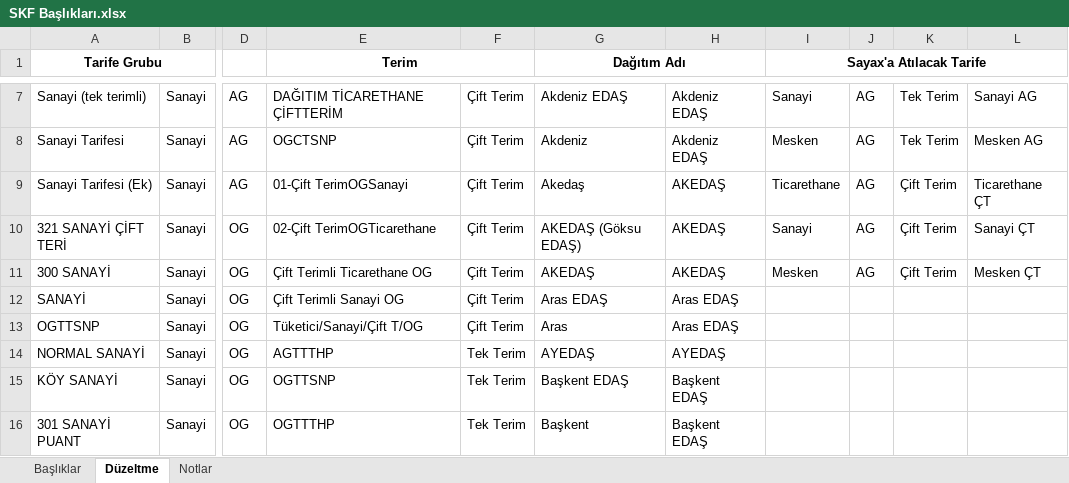
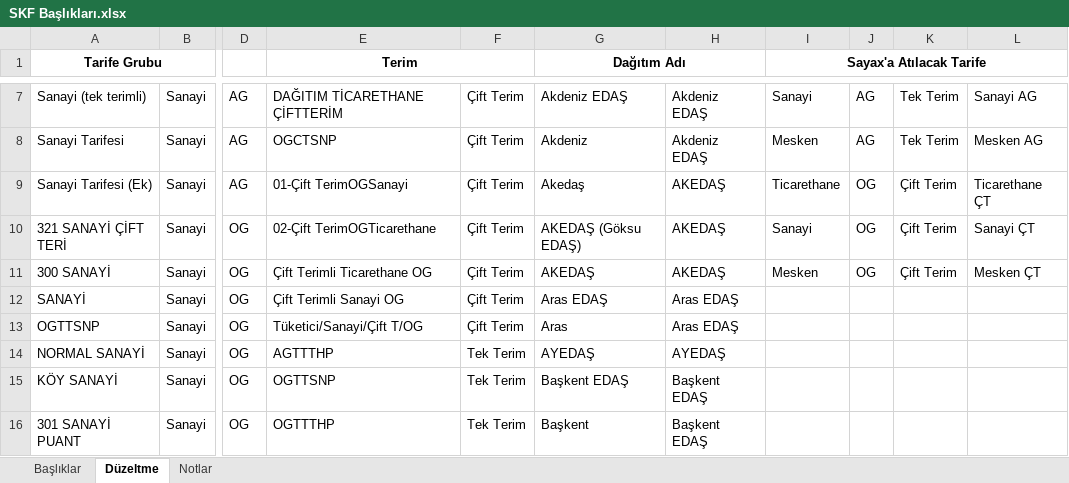
Before and after one commit to senanurmocan/SKF, an Excel workbook: 06-Haziran/SKF Başlıkları.xlsx, sheet Düzeltme, drawn as a sheet; only a part is shown, gaps mark what is left out; values as stored, in another font and other column widths than the file's, no borders; the diff names each change by its address in the sheet, - before the commit and + after, or states it on an @@ line.

Commit message:
Update Sayax OG tariff corrections

```diff
--- a/06-Haziran/SKF Başlıkları.xlsx (sheet Düzeltme)
+++ b/06-Haziran/SKF Başlıkları.xlsx (sheet Düzeltme)
-J9:J11: AG
+J9:J11: OG
```
